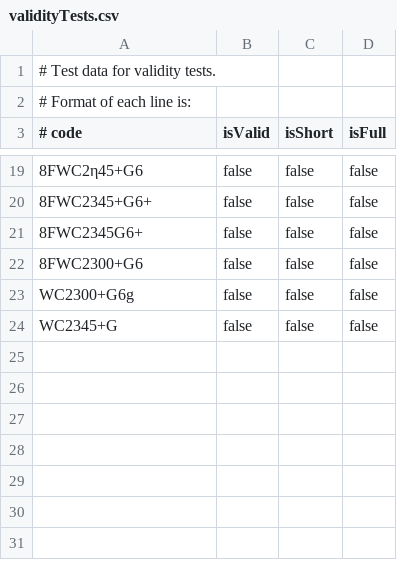
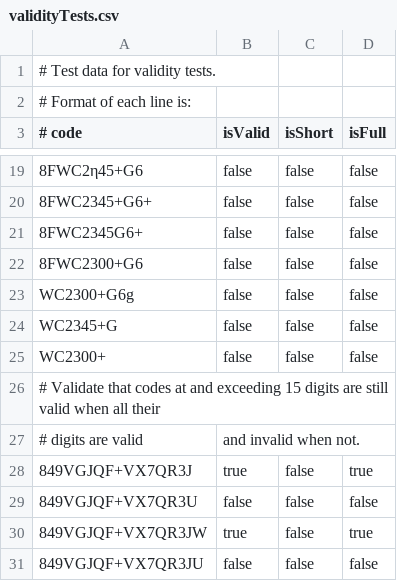
Before and after one commit to ralph-schleicher/open-location-code, a CSV file: t/validityTests.csv, drawn as a sheet; only a part is shown, gaps mark what is left out.

Commit message:
Update test data.

```diff
--- a/t/validityTests.csv
+++ b/t/validityTests.csv
@@ -24 +24,8 @@ WC2300+G6g,false,false,false
 WC2345+G,false,false,false
+WC2300+,false,false,false
+# Validate that codes at and exceeding 15 digits are still valid when all their
+# digits are valid, and invalid when not.
+849VGJQF+VX7QR3J,true,false,true
+849VGJQF+VX7QR3U,false,false,false
+849VGJQF+VX7QR3JW,true,false,true
+849VGJQF+VX7QR3JU,false,false,false
```
Also changed, not shown: t/shortCodeTests.csv.
